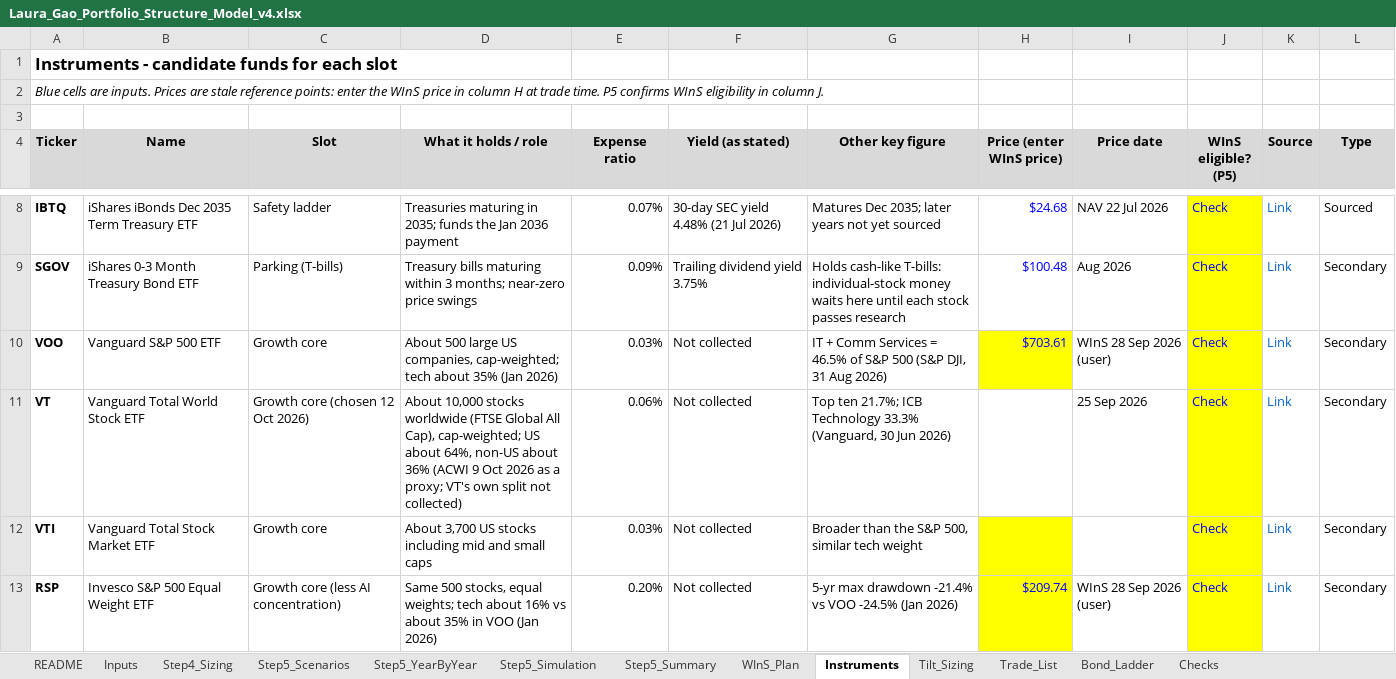
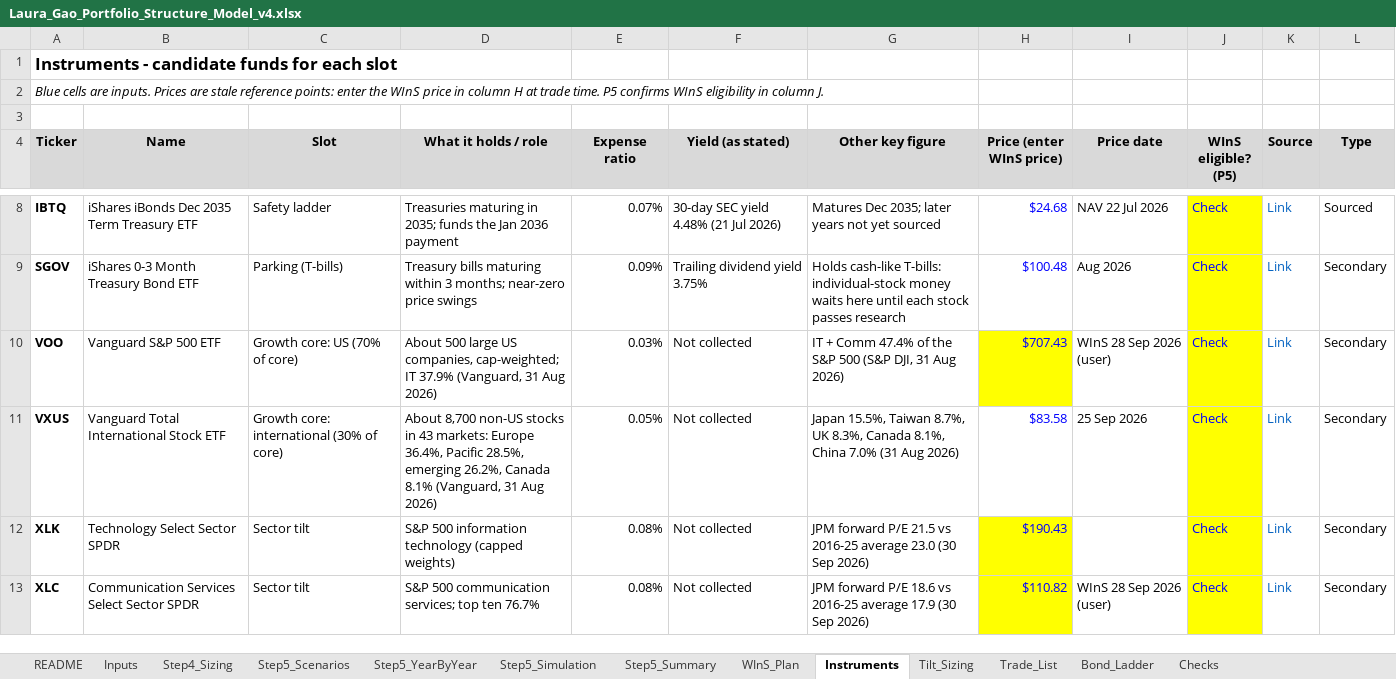
Before and after one commit to RealShadowArk/Wharton-Comp, an Excel workbook: context/Laura_Gao_Portfolio_Structure_Model_v4.xlsx, sheet Instruments, drawn as a sheet; only a part is shown, gaps mark what is left out; values as stored, in another font and other column widths than the file's, no borders; removed rows and columns are numbered as before the commit, all else as after; the diff covers the shown part only; the diff names each change by its address in the sheet, - before the commit and + after, or states it on an @@ line.

```diff
--- a/context/Laura_Gao_Portfolio_Structure_Model_v4.xlsx (sheet Instruments)
+++ b/context/Laura_Gao_Portfolio_Structure_Model_v4.xlsx (sheet Instruments)
-C10 (Slot): Growth core
+C10 (Slot): Growth core: US (70% of core)
-D10 (What it holds / role): …companies, cap-weighted; tech about 35% (Jan 2026)
+D10 (What it holds / role): …companies, cap-weighted; IT 37.9% (Vanguard, 31 Aug 2026)
-G10 (Other key figure): …+ Comm Services = 46.5% of S&P 500…
+G10 (Other key figure): …+ Comm 47.4% of the S&P 500…
-H10 (Price (enter WInS price)): $703.61
+H10 (Price (enter WInS price)): $707.43
-A11 (Ticker): VT
+A11 (Ticker): VXUS
-B11 (Name): Vanguard Total World Stock ETF
+B11 (Name): Vanguard Total International Stock ETF
-C11 (Slot): Growth core (chosen 12 Oct 2026)
+C11 (Slot): Growth core: international (30% of core)
-D11 (What it holds / role): About 10,000 stocks worldwide (FTSE Global All Cap), cap-weighted; US about 64%, non-US about 36% (ACWI 9 Oct 2026 as a proxy; VT's own split not collected)
+D11 (What it holds / role): About 8,700 non-US stocks in 43 markets: Europe 36.4%, Pacific 28.5%, emerging 26.2%, Canada 8.1% (Vanguard, 31 Aug 2026)
-E11 (Expense ratio): 0.06%
+E11 (Expense ratio): 0.05%
-G11 (Other key figure): Top ten 21.7%; ICB Technology 33.3% (Vanguard, 30 Jun 2026)
+G11 (Other key figure): Japan 15.5%, Taiwan 8.7%, UK 8.3%, Canada 8.1%, China 7.0% (31 Aug 2026)
-H11 (Price (enter WInS price)): (empty)
+H11 (Price (enter WInS price)): $83.58
-row 12: VTI | Vanguard Total Stock Market ETF | Growth core | About 3,700 US stocks including mid and small caps | 0.03% | Not collected | Broader than the S&P 500, similar tech weight |  |  | Check | Link | Secondary
-row 13: RSP | Invesco S&P 500 Equal Weight ETF | Growth core (less AI concentration) | Same 500 stocks, equal weights; tech about 16% vs about 35% in VOO (Jan 2026) | 0.20% | Not collected | 5-yr max drawdown -21.4% vs VOO -24.5% (Jan 2026) | $209.74 | WInS 28 Sep 2026 (user) | Check | Link | Secondary
+row 12: XLK | Technology Select Sector SPDR | Sector tilt | S&P 500 information technology (capped weights) | 0.08% | Not collected | JPM forward P/E 21.5 vs 2016-25 average 23.0 (30 Sep 2026) | $190.43 |  | Check | Link | Secondary
+row 13: XLC | Communication Services Select Sector SPDR | Sector tilt | S&P 500 communication services; top ten 76.7% | 0.08% | Not collected | JPM forward P/E 18.6 vs 2016-25 average 17.9 (30 Sep 2026) | $110.82 | WInS 28 Sep 2026 (user) | Check | Link | Secondary
```
Also changed, not shown: 3 edited cells elsewhere in this sheet, sheet Tilt_Sizing, sheet Trade_List, sheet Checks, 2 other files.
